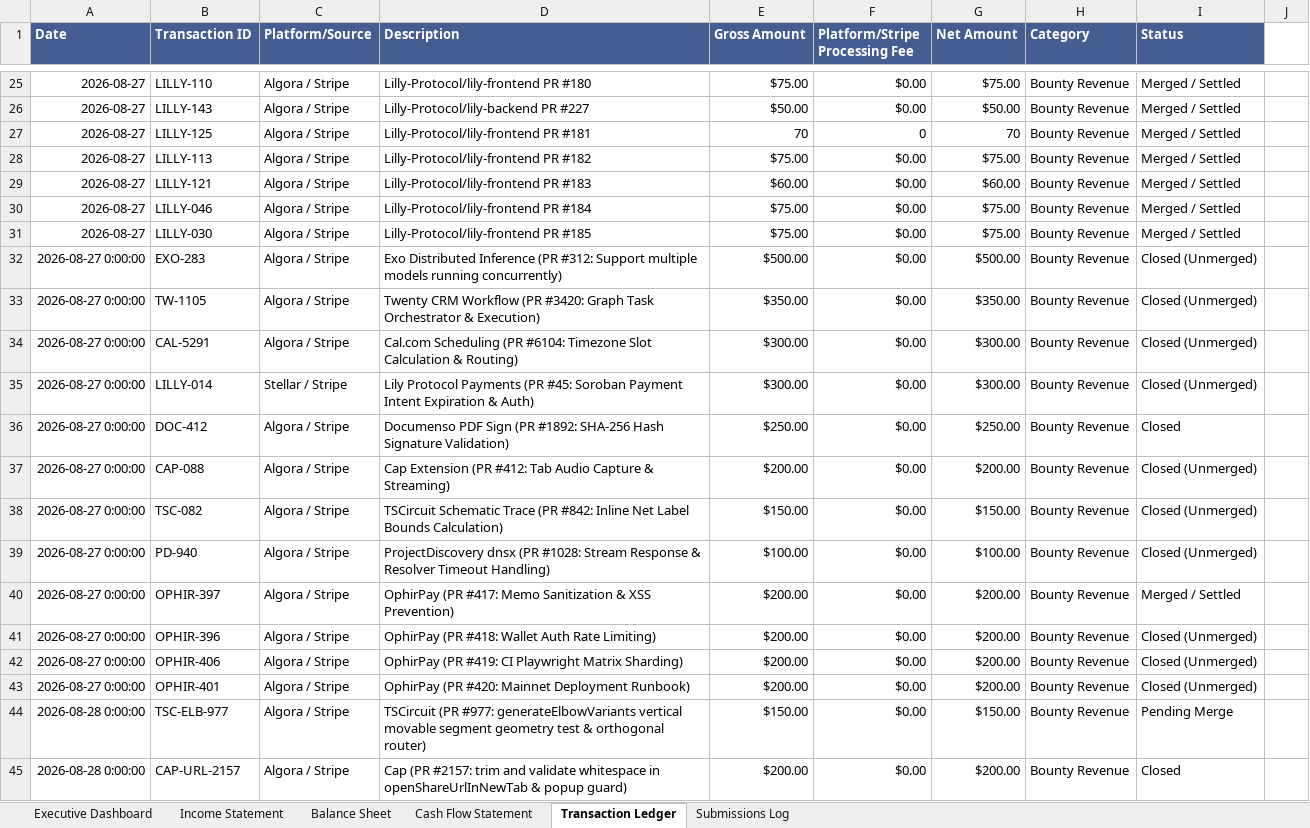
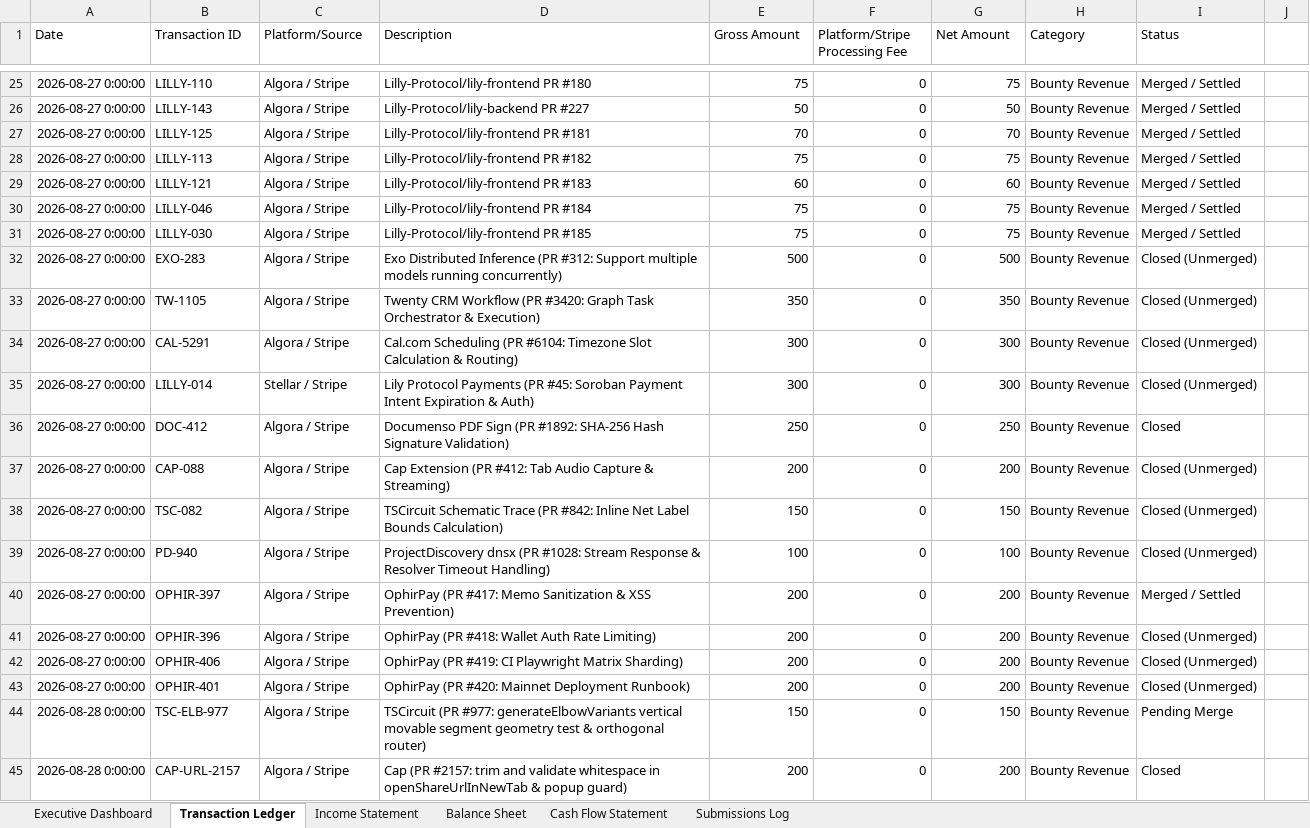
Before and after one commit to gcoinstash-cmd/bountygrid-commander, an Excel workbook: BountyGrid OS - Master Financial Statements & Bookkeeping Ledger.xlsx, sheet Transaction Ledger, drawn as a sheet; only a part is shown, gaps mark what is left out; values as stored, in another font and other column widths than the file's, no borders; the diff covers the shown part only; the diff names each change by its address in the sheet, - before the commit and + after, or states it on an @@ line.

```diff
--- a/BountyGrid OS - Master Financial Statements & Bookkeeping Ledger.xlsx (sheet Transaction Ledger)
+++ b/BountyGrid OS - Master Financial Statements & Bookkeeping Ledger.xlsx (sheet Transaction Ledger)
@@ sheet tab order changed: Executive Dashboard | Transaction Ledger | Income Statement | Balance Sheet | Cash Flow Statement | Submissions Log @@
@@ A1:I1 fill: #465D92 → none, bold: on → off, text colour: #FFFFFF → black @@
-A25:A31 (Date): 2026-08-27
+A25:A31 (Date): 2026-08-27 0:00:00
-E25 (Gross Amount): $75.00
+E25 (Gross Amount): 75
-F25:F26 (Platform/Stripe Processing Fee): $0.00
+F25:F26 (Platform/Stripe Processing Fee): 0
-G25 (Net Amount): $75.00
+G25 (Net Amount): 75
-E26 (Gross Amount): $50.00
+E26 (Gross Amount): 50
-G26 (Net Amount): $50.00
+G26 (Net Amount): 50
-E28 (Gross Amount): $75.00
+E28 (Gross Amount): 75
-F28:F45 (Platform/Stripe Processing Fee): $0.00
+F28:F45 (Platform/Stripe Processing Fee): 0
-G28 (Net Amount): $75.00
+G28 (Net Amount): 75
-E29 (Gross Amount): $60.00
+E29 (Gross Amount): 60
-G29 (Net Amount): $60.00
+G29 (Net Amount): 60
-E30:E31 (Gross Amount): $75.00
+E30:E31 (Gross Amount): 75
-G30:G31 (Net Amount): $75.00
+G30:G31 (Net Amount): 75
-E32 (Gross Amount): $500.00
+E32 (Gross Amount): 500
-G32 (Net Amount): $500.00
+G32 (Net Amount): 500
-E33 (Gross Amount): $350.00
+E33 (Gross Amount): 350
-G33 (Net Amount): $350.00
+G33 (Net Amount): 350
-E34:E35 (Gross Amount): $300.00
+E34:E35 (Gross Amount): 300
-G34:G35 (Net Amount): $300.00
+G34:G35 (Net Amount): 300
-E36 (Gross Amount): $250.00
+E36 (Gross Amount): 250
-G36 (Net Amount): $250.00
+G36 (Net Amount): 250
-E37 (Gross Amount): $200.00
+E37 (Gross Amount): 200
-G37 (Net Amount): $200.00
+G37 (Net Amount): 200
-E38 (Gross Amount): $150.00
+E38 (Gross Amount): 150
-G38 (Net Amount): $150.00
+G38 (Net Amount): 150
-E39 (Gross Amount): $100.00
+E39 (Gross Amount): 100
-G39 (Net Amount): $100.00
+G39 (Net Amount): 100
-E40:E43 (Gross Amount): $200.00
+E40:E43 (Gross Amount): 200
-G40:G43 (Net Amount): $200.00
+G40:G43 (Net Amount): 200
-E44 (Gross Amount): $150.00
+E44 (Gross Amount): 150
-G44 (Net Amount): $150.00
+G44 (Net Amount): 150
-E45 (Gross Amount): $200.00
+E45 (Gross Amount): 200
-G45 (Net Amount): $200.00
+G45 (Net Amount): 200
```
Also changed, not shown: 753 removed rows, 656 edited cells and cell formats elsewhere in this sheet, sheet Executive Dashboard, 1 other file.
